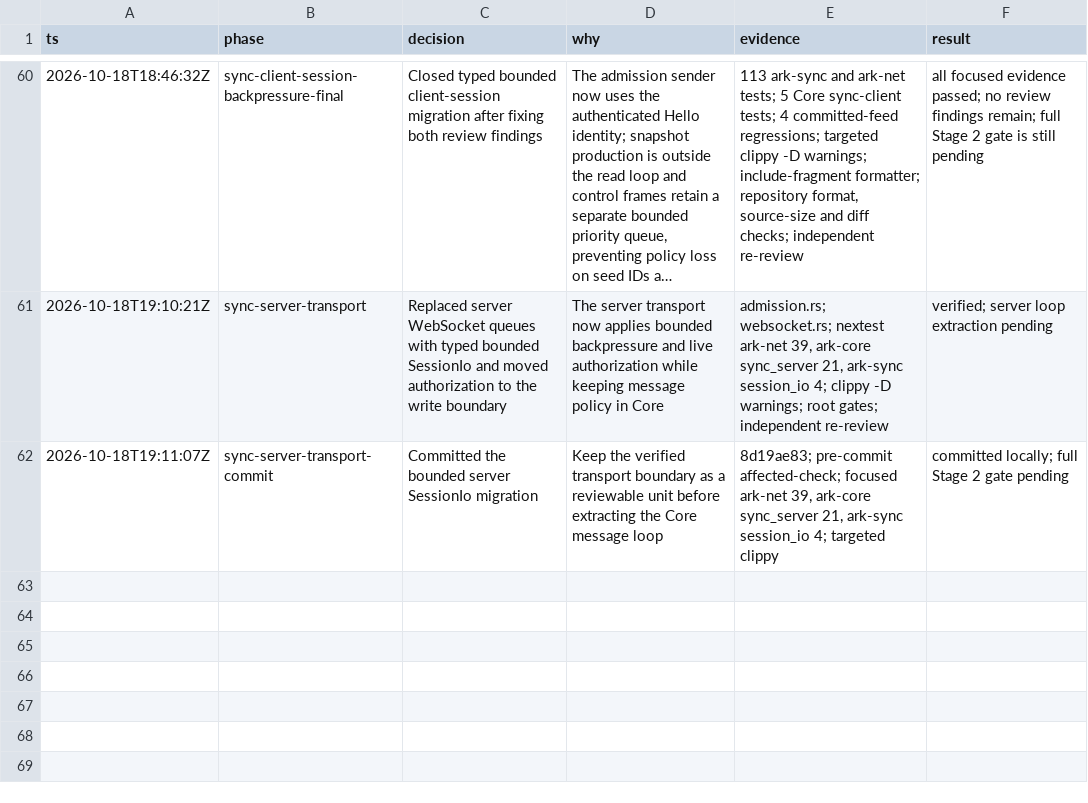
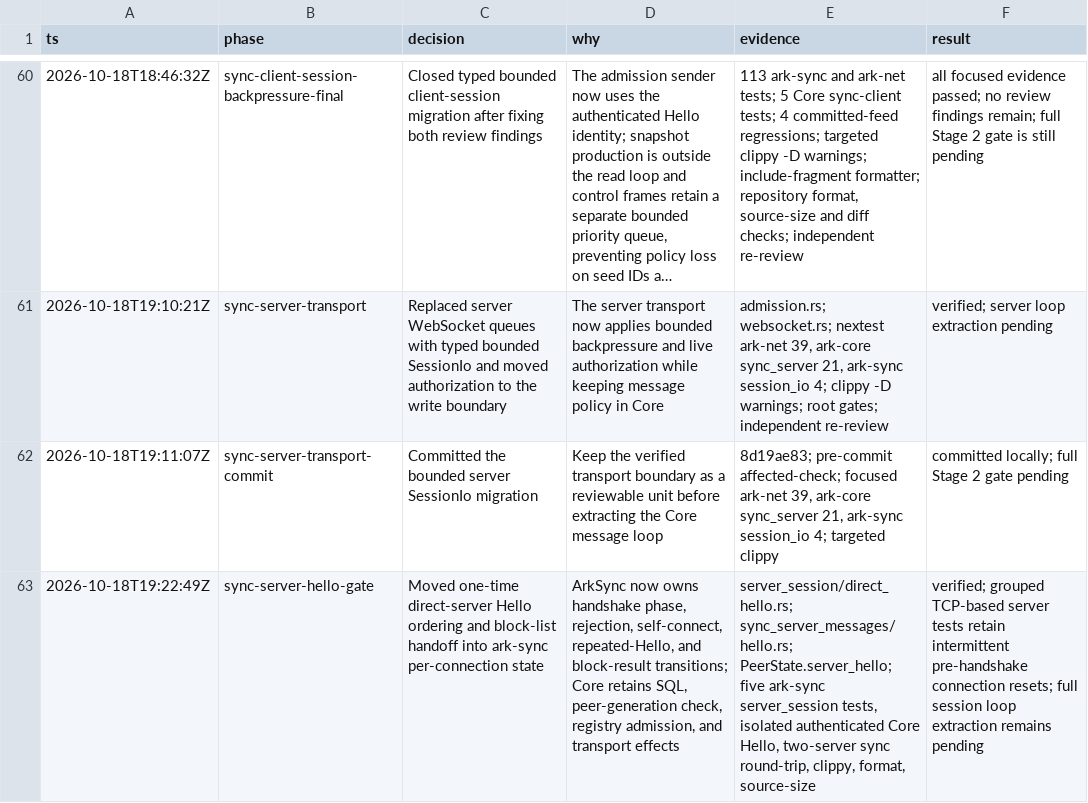
Before and after one commit to makekosmos/cortex, a TSV file: .audit/ark-stage2.tsv, drawn as a sheet; only a part is shown, gaps mark what is left out; long unchanged cells end in …; the diff names each change by its address in the sheet, - before the commit and + after, or states it on an @@ line.

Commit message:
refactor(ark-sync): own server hello session state

```diff
--- a/.audit/ark-stage2.tsv
+++ b/.audit/ark-stage2.tsv
+row 63: 2026-10-18T19:22:49Z | sync-server-hello-gate | Moved one-time direct-server Hello ordering and block-list handoff into ark-sync per-connection state | ArkSync now owns handshake phase, rejection, self-connect, repeated-Hello, and block-result transitions; Core retains SQL, peer-generation check, registry admission, and transport effects | server_session/direct_hello.rs; sync_server_messages/hello.rs; PeerState.server_hello; five ark-sync server_session tests, isolated authenticated Core Hello, two-server sync round-trip, clippy, format, source-size | verified; grouped TCP-based server tests retain intermittent pre-handshake connection resets; full session loop extraction remains pending
```
Also changed, not shown: 14 other files.
